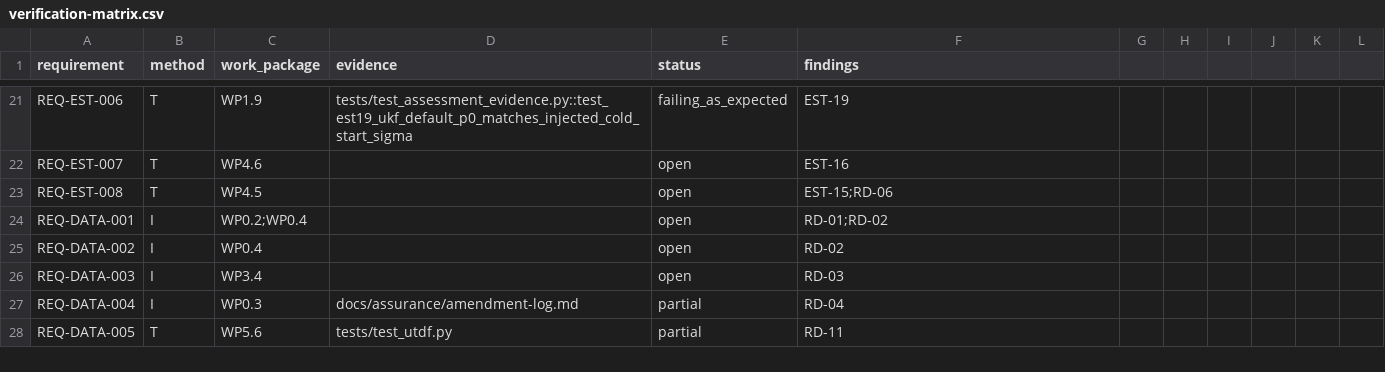
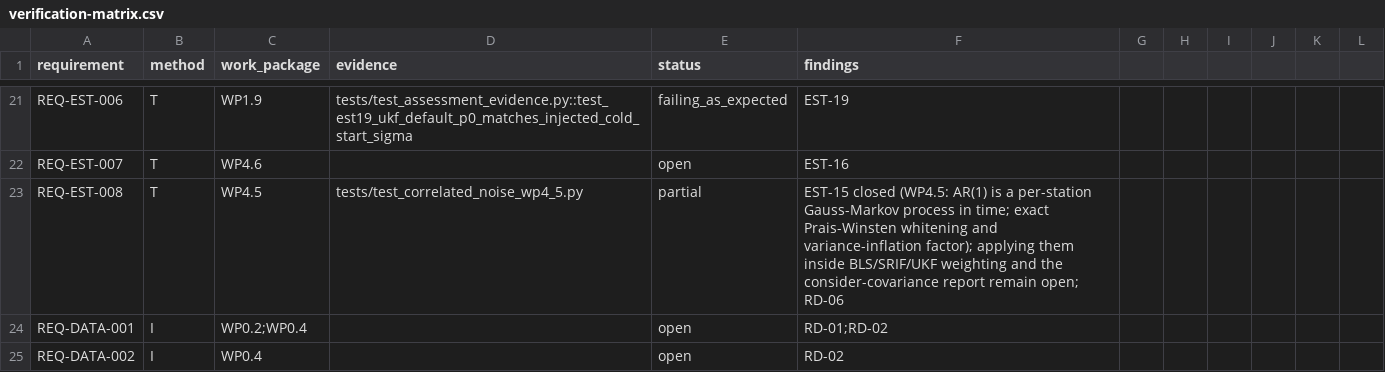
Before and after one commit to halici21/lunar-orbit-determination, a CSV file: docs/assurance/verification-matrix.csv, drawn as a sheet; only a part is shown, gaps mark what is left out; the shorter side is filled out with more unchanged rows.

```diff
--- a/docs/assurance/verification-matrix.csv
+++ b/docs/assurance/verification-matrix.csv
@@ -22,3 +22,3 @@ REQ-EST-006,T,WP1.9,tests/test_assessment_evidence.py::test_est19_ukf_default_p0
 REQ-EST-007,T,WP4.6,,open,EST-16
-REQ-EST-008,T,WP4.5,,open,EST-15;RD-06
+REQ-EST-008,T,WP4.5,tests/test_correlated_noise_wp4_5.py,partial,EST-15 closed (WP4.5: AR(1) is a per-station Gauss-Markov process in time; exact Prais-Winsten whitening and variance-inflation factor); applying them inside BLS/SRIF/UKF weighting and the consider-covariance report remain open; RD-06
 REQ-DATA-001,I,WP0.2;WP0.4,,open,RD-01;RD-02
```
Also changed, not shown: 5 other files.
